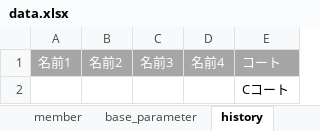
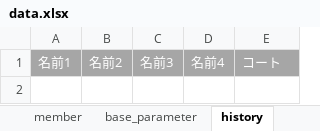
Before and after one commit to tomoki214/TBC_PUBLIC, an Excel workbook: data.xlsx, sheet history, drawn as a sheet; values as stored, in another font and other column widths than the file's, no borders; the diff names each change by its address in the sheet, - before the commit and + after, or states it on an @@ line.

```diff
--- a/data.xlsx (sheet history)
+++ b/data.xlsx (sheet history)
-row 2:  |  |  |  | Cコート
```
Also changed, not shown: sheet base_parameter, sheet member, sheet court.
